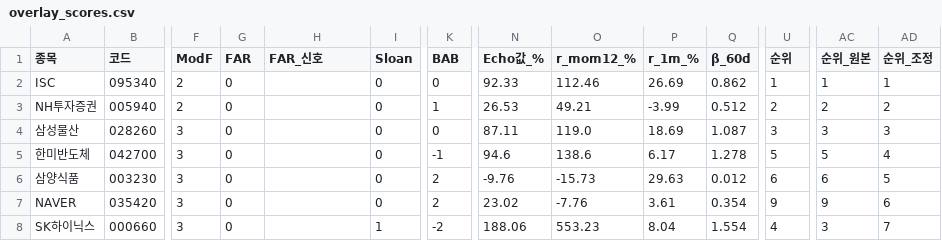
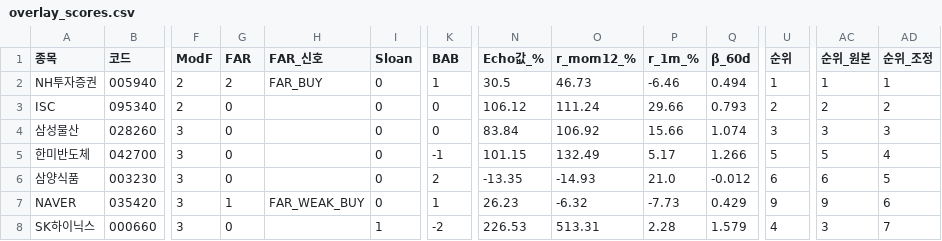
Before and after one commit to luminae21-source/jinwoo-quant-auto, a CSV file: docs/overlay_scores.csv, drawn as a sheet; only a part is shown, gaps mark what is left out; removed rows and columns are numbered as before the commit, all else as after; rows hold the shown columns only; the diff covers the shown part only; the diff names each change by its address in the sheet, - before the commit and + after, or states it on an @@ line.

```diff
--- a/docs/overlay_scores.csv
+++ b/docs/overlay_scores.csv
+row 2: NH투자증권 | 005940 | 2 | 2 | FAR_BUY | 0 | 1 | 30.5 | 46.73 | -6.46 | 0.494 | 1 | 1 | 1
-N3 (Echo값_%): 92.33
+N3 (Echo값_%): 106.12
-O3 (r_mom12_%): 112.46
+O3 (r_mom12_%): 111.24
-P3 (r_1m_%): 26.69
+P3 (r_1m_%): 29.66
-Q3 (β_60d): 0.862
+Q3 (β_60d): 0.793
-U3 (순위): 1
+U3 (순위): 2
-AC3 (순위_원본): 1
+AC3 (순위_원본): 2
-AD3 (순위_조정): 1
+AD3 (순위_조정): 2
-row 3: NH투자증권 | 005940 | 2 | 0 |  | 0 | 1 | 26.53 | 49.21 | -3.99 | 0.512 | 2 | 2 | 2
-N4 (Echo값_%): 87.11
+N4 (Echo값_%): 83.84
-O4 (r_mom12_%): 119.0
+O4 (r_mom12_%): 106.92
-P4 (r_1m_%): 18.69
+P4 (r_1m_%): 15.66
-Q4 (β_60d): 1.087
+Q4 (β_60d): 1.074
-N5 (Echo값_%): 94.6
+N5 (Echo값_%): 101.15
-O5 (r_mom12_%): 138.6
+O5 (r_mom12_%): 132.49
-P5 (r_1m_%): 6.17
+P5 (r_1m_%): 5.17
-Q5 (β_60d): 1.278
+Q5 (β_60d): 1.266
-N6 (Echo값_%): -9.76
+N6 (Echo값_%): -13.35
-O6 (r_mom12_%): -15.73
+O6 (r_mom12_%): -14.93
-P6 (r_1m_%): 29.63
+P6 (r_1m_%): 21.0
-Q6 (β_60d): 0.012
+Q6 (β_60d): -0.012
-G7 (FAR): 0
+G7 (FAR): 1
-H7 (FAR_신호): (empty)
+H7 (FAR_신호): FAR_WEAK_BUY
-K7 (BAB): 2
+K7 (BAB): 1
-N7 (Echo값_%): 23.02
+N7 (Echo값_%): 26.23
-O7 (r_mom12_%): -7.76
+O7 (r_mom12_%): -6.32
-P7 (r_1m_%): 3.61
+P7 (r_1m_%): -7.73
-Q7 (β_60d): 0.354
+Q7 (β_60d): 0.429
-N8 (Echo값_%): 188.06
+N8 (Echo값_%): 226.53
-O8 (r_mom12_%): 553.23
+O8 (r_mom12_%): 513.31
-P8 (r_1m_%): 8.04
+P8 (r_1m_%): 2.28
-Q8 (β_60d): 1.554
+Q8 (β_60d): 1.579
```
Also changed, not shown: 51 edited cells elsewhere in this file, docs/v36_scores_latest.csv, docs/v37_1_scores.csv, 10 other files.
